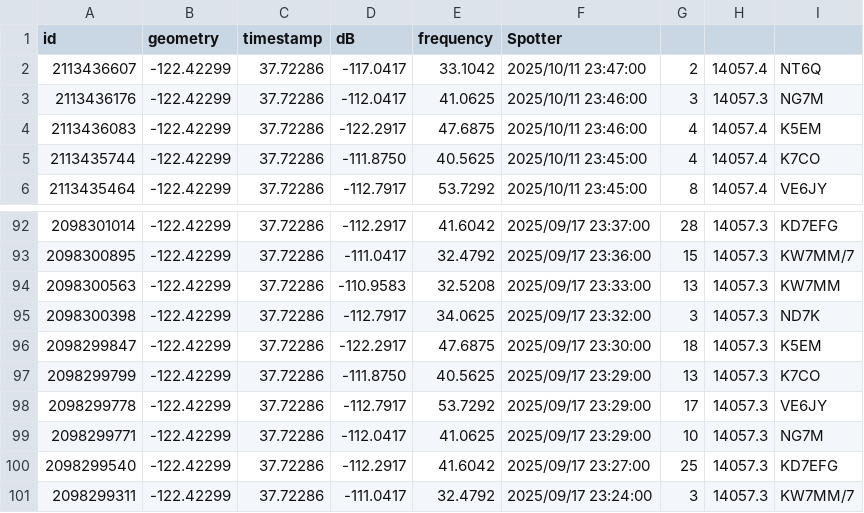
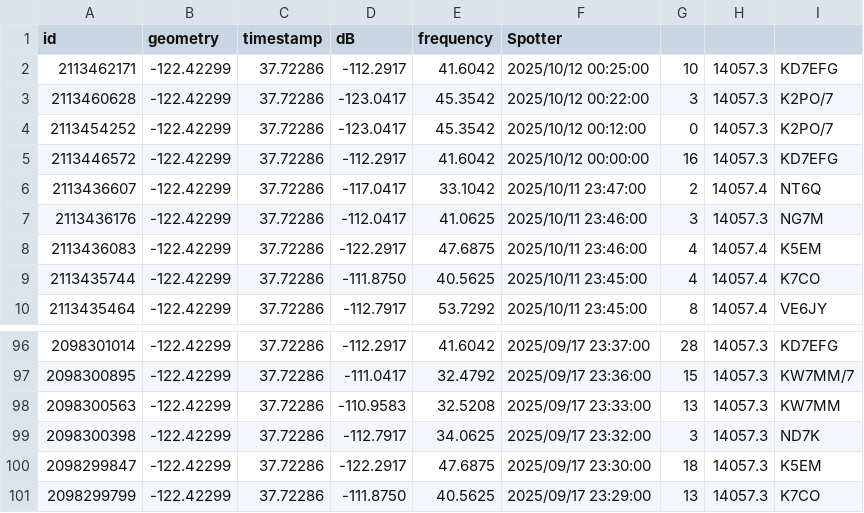
Before and after one commit to hcarter333/rm-rbn-history, a CSV file: rm_rnb_history.csv, drawn as a sheet; only a part is shown, gaps mark what is left out; removed rows and columns are numbered as before the commit, all else as after; the diff names each change by its address in the sheet, - before the commit and + after, or states it on an @@ line.

```diff
--- a/rm_rnb_history.csv
+++ b/rm_rnb_history.csv
+row 2: 2113462171 | -122.42299 | 37.72286 | -112.2917 | 41.6042 | 2025/10/12 00:25:00 | 10 | 14057.3 | KD7EFG
+row 3: 2113460628 | -122.42299 | 37.72286 | -123.0417 | 45.3542 | 2025/10/12 00:22:00 | 3 | 14057.3 | K2PO/7
+row 4: 2113454252 | -122.42299 | 37.72286 | -123.0417 | 45.3542 | 2025/10/12 00:12:00 | 0 | 14057.3 | K2PO/7
+row 5: 2113446572 | -122.42299 | 37.72286 | -112.2917 | 41.6042 | 2025/10/12 00:00:00 | 16 | 14057.3 | KD7EFG
-row 98: 2098299778 | -122.42299 | 37.72286 | -112.7917 | 53.7292 | 2025/09/17 23:29:00 | 17 | 14057.3 | VE6JY
-row 99: 2098299771 | -122.42299 | 37.72286 | -112.0417 | 41.0625 | 2025/09/17 23:29:00 | 10 | 14057.3 | NG7M
-row 100: 2098299540 | -122.42299 | 37.72286 | -112.2917 | 41.6042 | 2025/09/17 23:27:00 | 25 | 14057.3 | KD7EFG
-row 101: 2098299311 | -122.42299 | 37.72286 | -111.0417 | 32.4792 | 2025/09/17 23:24:00 | 3 | 14057.3 | KW7MM/7
```
Also changed, not shown: 2 other files.
